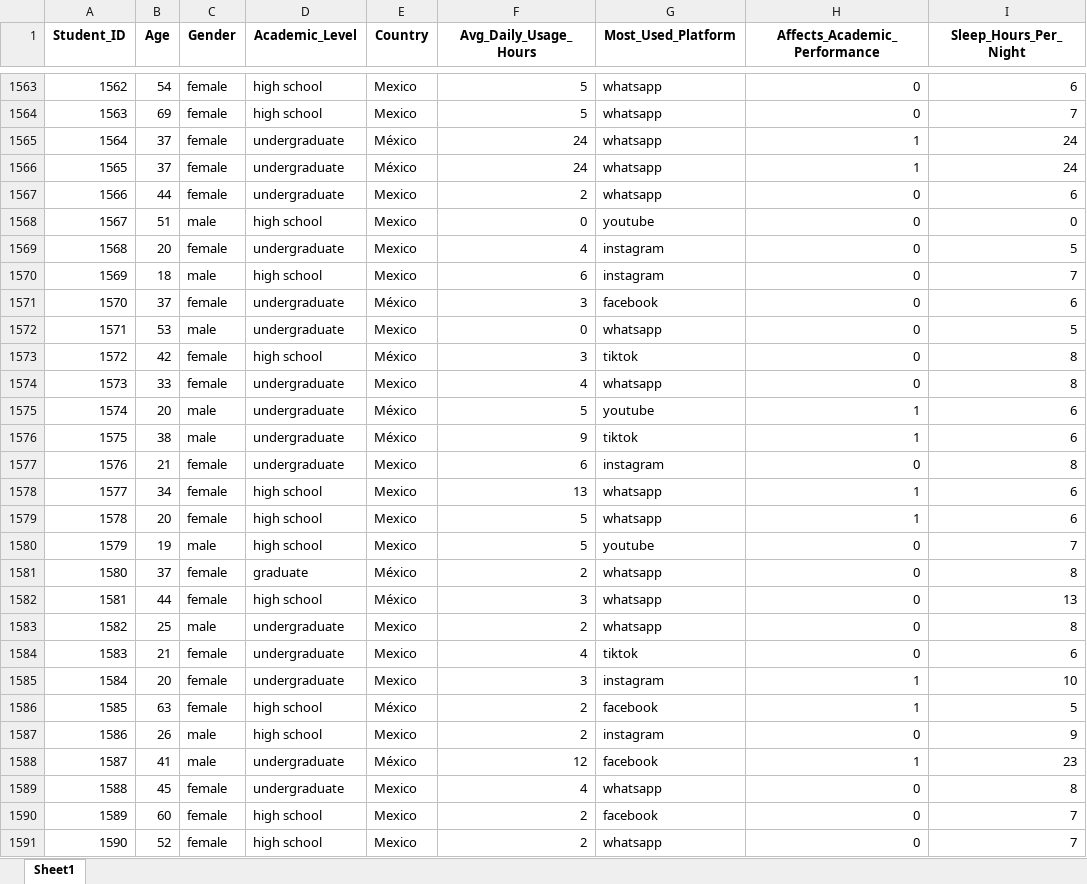
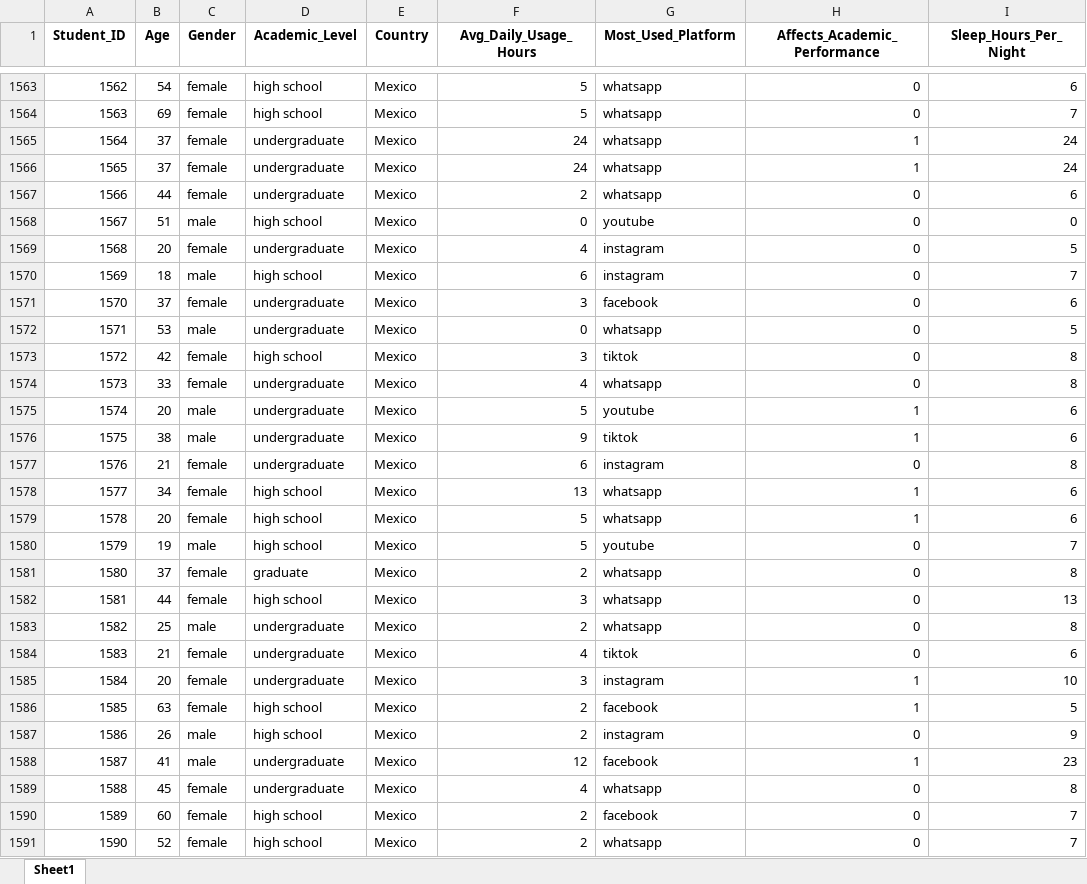
Before and after one commit to desarrollos-del-caribe/students-ED, an Excel workbook: data/excel/setData.xlsx, sheet Sheet1, drawn as a sheet; only a part is shown, gaps mark what is left out; values as stored, in another font and other column widths than the file's, no borders; the diff covers the shown part only; the diff names each change by its address in the sheet, - before the commit and + after, or states it on an @@ line.

Commit message:
limpiado de datos

```diff
--- a/data/excel/setData.xlsx (sheet Sheet1)
+++ b/data/excel/setData.xlsx (sheet Sheet1)
-E1565:E1566 (Country): México
+E1565:E1566 (Country): Mexico
-E1571 (Country): México
+E1571 (Country): Mexico
-E1573 (Country): México
+E1573 (Country): Mexico
-E1575:E1576 (Country): México
+E1575:E1576 (Country): Mexico
-E1581:E1582 (Country): México
+E1581:E1582 (Country): Mexico
-E1586 (Country): México
+E1586 (Country): Mexico
-E1588 (Country): México
+E1588 (Country): Mexico
```
Also changed, not shown: 11 edited cells and cell formats elsewhere in this sheet.
